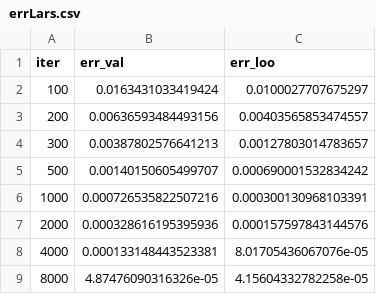
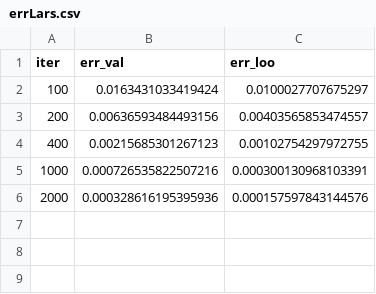
Before and after one commit to uqyge/----PCE, a CSV file: outputs/errLars.csv, drawn as a sheet; removed rows and columns are numbered as before the commit, all else as after; the diff names each change by its address in the sheet, - before the commit and + after, or states it on an @@ line.

```diff
--- a/outputs/errLars.csv
+++ b/outputs/errLars.csv
-row 4: 300 | 0.00387802576641213 | 0.00127803014783657
-row 5: 500 | 0.00140150605499707 | 0.000690001532834242
+row 4: 400 | 0.00215685301267123 | 0.00102754297972755
-row 8: 4000 | 0.000133148443523381 | 8.01705436067076e-05
-row 9: 8000 | 4.87476090316326e-05 | 4.15604332782258e-05
```
Also changed, not shown: outputs/sobolIndex.csv, 9 other files.
